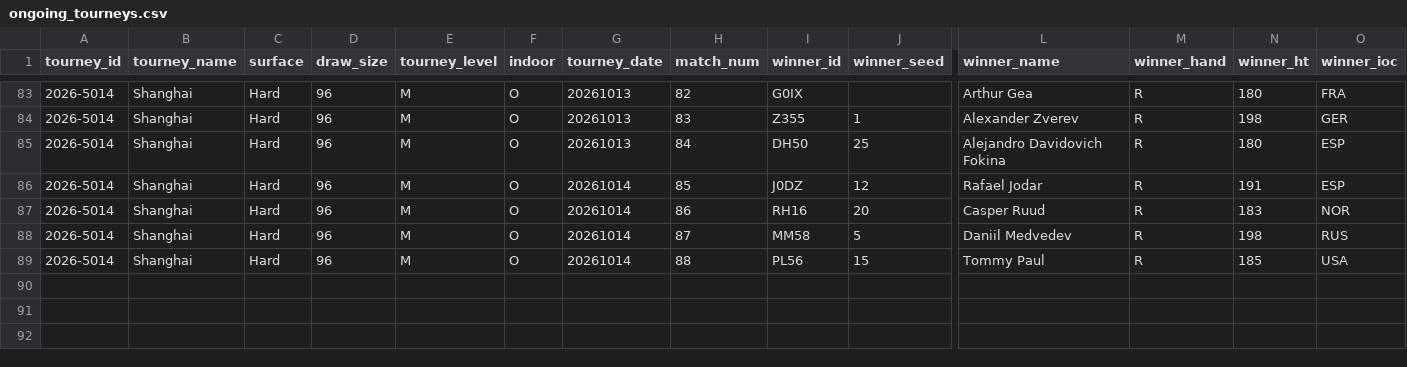
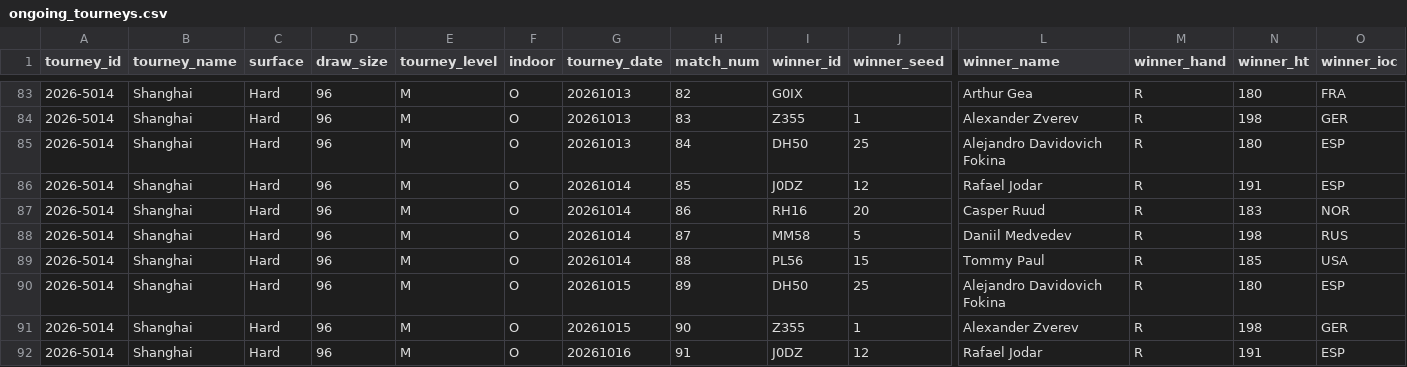
Before and after one commit to gmalbert/tennis-predictions, a CSV file: tml-data/ongoing_tourneys.csv, drawn as a sheet; only a part is shown, gaps mark what is left out; rows hold the shown columns only; the diff names each change by its address in the sheet, - before the commit and + after, or states it on an @@ line.

```diff
--- a/tml-data/ongoing_tourneys.csv
+++ b/tml-data/ongoing_tourneys.csv
+row 90: 2026-5014 | Shanghai | Hard | 96 | M | O | 20261015 | 89 | DH50 | 25 | Alejandro Davidovich Fokina | R | 180 | ESP
+row 91: 2026-5014 | Shanghai | Hard | 96 | M | O | 20261015 | 90 | Z355 | 1 | Alexander Zverev | R | 198 | GER
+row 92: 2026-5014 | Shanghai | Hard | 96 | M | O | 20261016 | 91 | J0DZ | 12 | Rafael Jodar | R | 191 | ESP
```
Also changed, not shown: data_files/flashscore_odds_history.csv, 3 other files.
